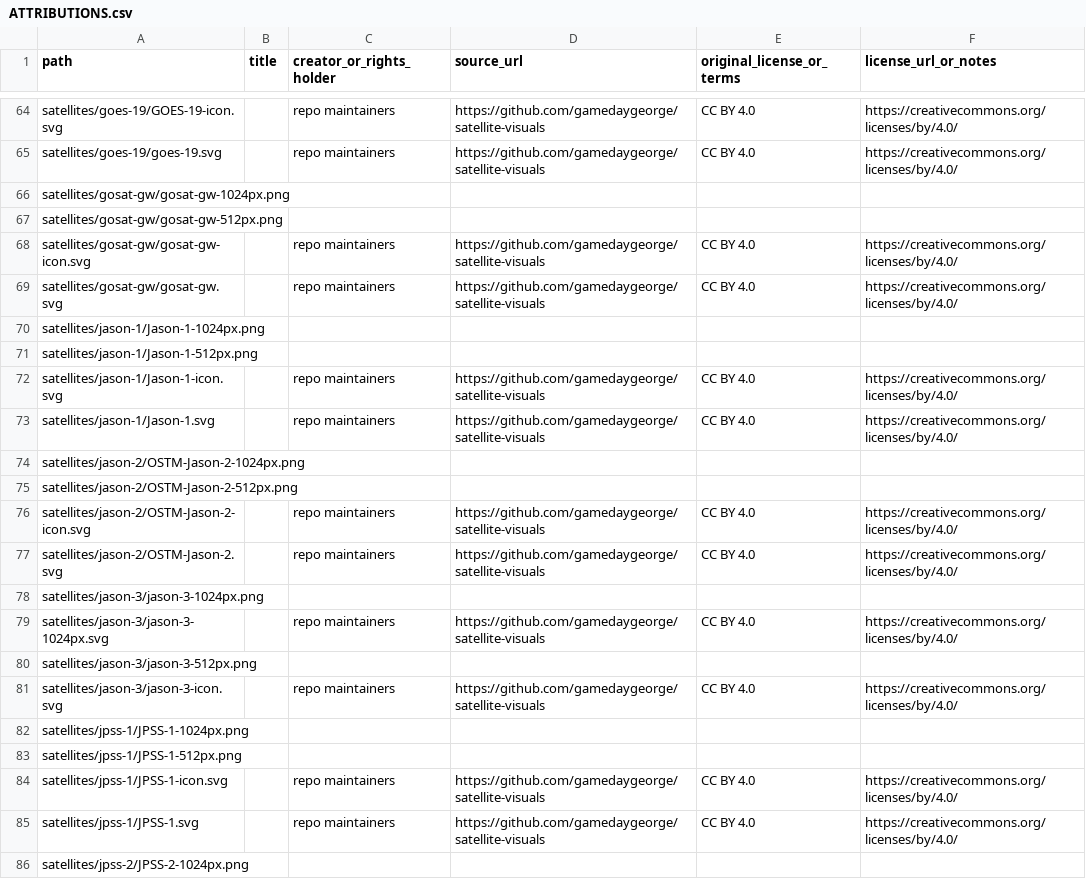
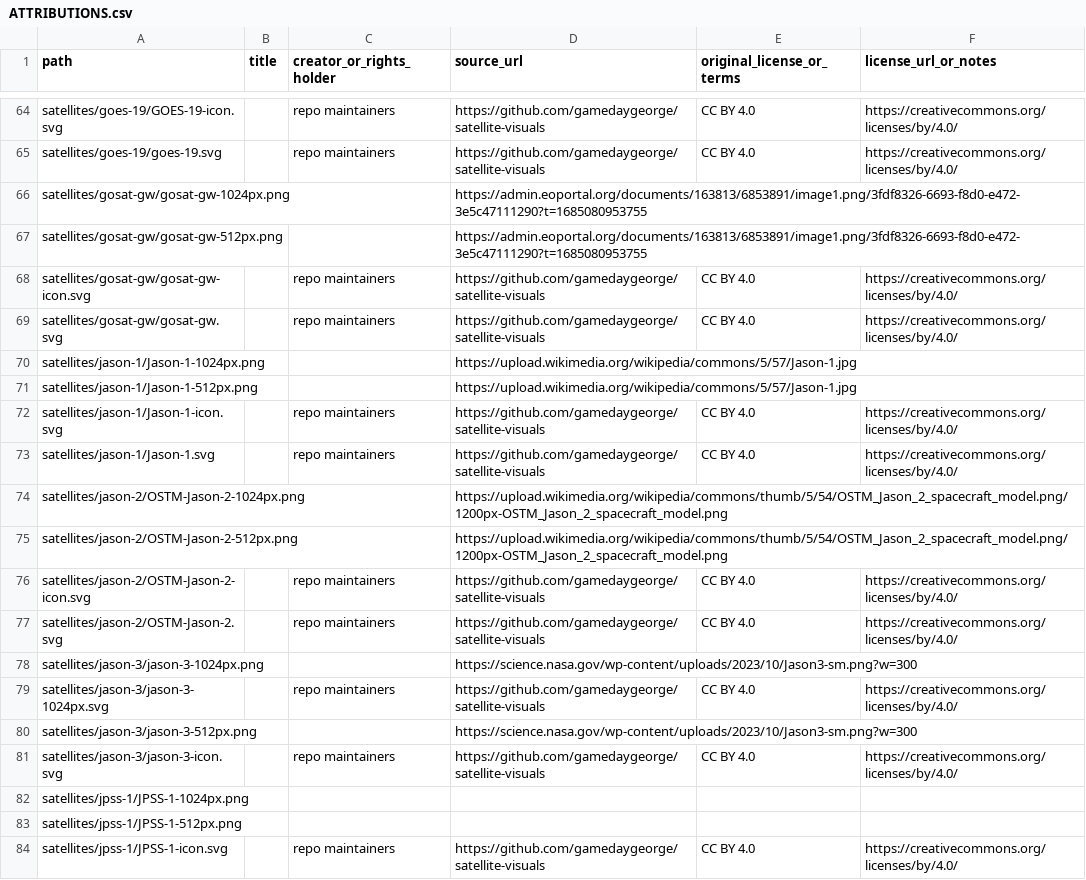
Before and after one commit to gamedaygeorge/satellite-visuals, a CSV file: ATTRIBUTIONS.csv, drawn as a sheet; only a part is shown, gaps mark what is left out; the shorter side is filled out with more unchanged rows; the diff covers the shown part only.

```diff
--- a/ATTRIBUTIONS.csv
+++ b/ATTRIBUTIONS.csv
@@ -65,17 +65,17 @@ satellites/goes-19/GOES-19-icon.svg,,repo maintainers,https://github.com/gameday
 satellites/goes-19/goes-19.svg,,repo maintainers,https://github.com/gamedaygeorge/satellite-visuals,CC BY 4.0,https://creativecommons.org/licenses/by/4.0/
-satellites/gosat-gw/gosat-gw-1024px.png,,,,,
-satellites/gosat-gw/gosat-gw-512px.png,,,,,
+satellites/gosat-gw/gosat-gw-1024px.png,,,https://admin.eoportal.org/documents/163813/6853891/image1.png/3fdf8326-6693-f8d0-e472-3e5c47111290?t=1685080953755,,
+satellites/gosat-gw/gosat-gw-512px.png,,,https://admin.eoportal.org/documents/163813/6853891/image1.png/3fdf8326-6693-f8d0-e472-3e5c47111290?t=1685080953755,,
 satellites/gosat-gw/gosat-gw-icon.svg,,repo maintainers,https://github.com/gamedaygeorge/satellite-visuals,CC BY 4.0,https://creativecommons.org/licenses/by/4.0/
 satellites/gosat-gw/gosat-gw.svg,,repo maintainers,https://github.com/gamedaygeorge/satellite-visuals,CC BY 4.0,https://creativecommons.org/licenses/by/4.0/
-satellites/jason-1/Jason-1-1024px.png,,,,,
-satellites/jason-1/Jason-1-512px.png,,,,,
+satellites/jason-1/Jason-1-1024px.png,,,https://upload.wikimedia.org/wikipedia/commons/5/57/Jason-1.jpg,,
+satellites/jason-1/Jason-1-512px.png,,,https://upload.wikimedia.org/wikipedia/commons/5/57/Jason-1.jpg,,
 satellites/jason-1/Jason-1-icon.svg,,repo maintainers,https://github.com/gamedaygeorge/satellite-visuals,CC BY 4.0,https://creativecommons.org/licenses/by/4.0/
 satellites/jason-1/Jason-1.svg,,repo maintainers,https://github.com/gamedaygeorge/satellite-visuals,CC BY 4.0,https://creativecommons.org/licenses/by/4.0/
-satellites/jason-2/OSTM-Jason-2-1024px.png,,,,,
-satellites/jason-2/OSTM-Jason-2-512px.png,,,,,
+satellites/jason-2/OSTM-Jason-2-1024px.png,,,https://upload.wikimedia.org/wikipedia/commons/thumb/5/54/OSTM_Jason_2_spacecraft_model.png/1200px-OSTM_Jason_2_spacecraft_model.png,,
+satellites/jason-2/OSTM-Jason-2-512px.png,,,https://upload.wikimedia.org/wikipedia/commons/thumb/5/54/OSTM_Jason_2_spacecraft_model.png/1200px-OSTM_Jason_2_spacecraft_model.png,,
 satellites/jason-2/OSTM-Jason-2-icon.svg,,repo maintainers,https://github.com/gamedaygeorge/satellite-visuals,CC BY 4.0,https://creativecommons.org/licenses/by/4.0/
 satellites/jason-2/OSTM-Jason-2.svg,,repo maintainers,https://github.com/gamedaygeorge/satellite-visuals,CC BY 4.0,https://creativecommons.org/licenses/by/4.0/
-satellites/jason-3/jason-3-1024px.png,,,,,
+satellites/jason-3/jason-3-1024px.png,,,https://science.nasa.gov/wp-content/uploads/2023/10/Jason3-sm.png?w=300,,
 satellites/jason-3/jason-3-1024px.svg,,repo maintainers,https://github.com/gamedaygeorge/satellite-visuals,CC BY 4.0,https://creativecommons.org/licenses/by/4.0/
-satellites/jason-3/jason-3-512px.png,,,,,
+satellites/jason-3/jason-3-512px.png,,,https://science.nasa.gov/wp-content/uploads/2023/10/Jason3-sm.png?w=300,,
 satellites/jason-3/jason-3-icon.svg,,repo maintainers,https://github.com/gamedaygeorge/satellite-visuals,CC BY 4.0,https://creativecommons.org/licenses/by/4.0/
```
Also changed, not shown: 14 edited cells elsewhere in this file.
